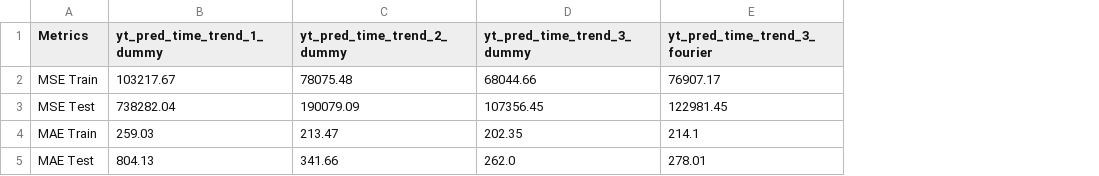
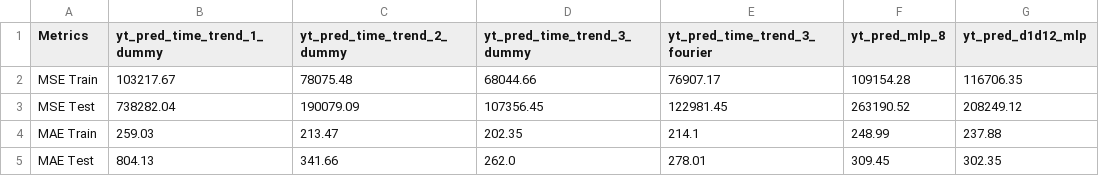
Before and after one commit to 2025-2-predictiva/PRE-13-prediccion-basica-series-de-tiempo-laugrei1821, a CSV file: files/output/metrics.csv, drawn as a sheet; the diff names each change by its address in the sheet, - before the commit and + after, or states it on an @@ line.

```diff
--- a/files/output/metrics.csv
+++ b/files/output/metrics.csv
+column F (yt_pred_mlp_8), rows 2-5: 109154.28 | 263190.52 | 248.99 | 309.45
+column G (yt_pred_d1d12_mlp), rows 2-5: 116706.35 | 208249.12 | 237.88 | 302.35
```
Also changed, not shown: 6 other files.
